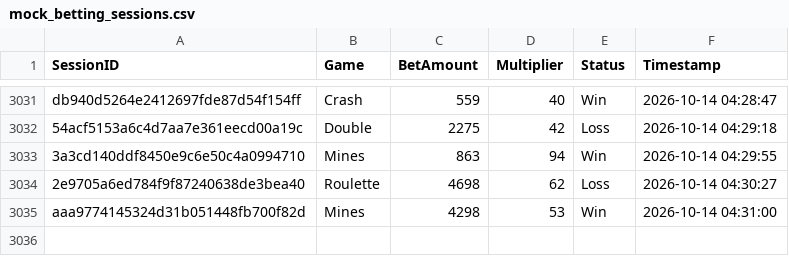
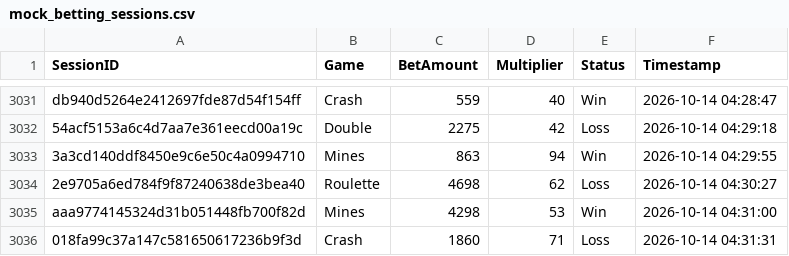
Before and after one commit to brunnojob/bet-admin-dashboard, a CSV file: mock_betting_sessions.csv, drawn as a sheet; only a part is shown, gaps mark what is left out; the diff names each change by its address in the sheet, - before the commit and + after, or states it on an @@ line.

Commit message:
﻿test(data): add mock betting session 018fa99c37a147c581650617236b9f3d
Add a simulated session for dashboard analytics testing.

Co-authored-by: notalkonlyxtc <335617621+notalkonlyxtc@users.noreply.github.com>

```diff
--- a/mock_betting_sessions.csv
+++ b/mock_betting_sessions.csv
+row 3036: 018fa99c37a147c581650617236b9f3d | Crash | 1860 | 71 | Loss | 2026-10-14 04:31:31
```
